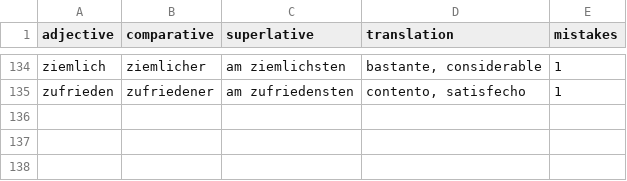
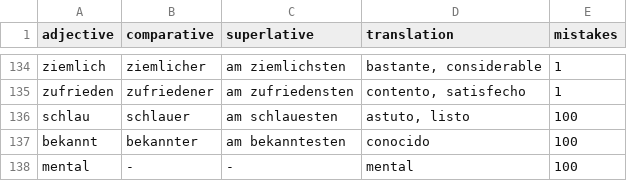
Before and after one commit to kaluzap/word-genders, a CSV file: data/data_adjectives_ge_sp.csv, drawn as a sheet; only a part is shown, gaps mark what is left out.

```diff
--- a/data/data_adjectives_ge_sp.csv
+++ b/data/data_adjectives_ge_sp.csv
@@ -135 +135,4 @@
 "zufrieden","zufriedener","am zufriedensten","contento, satisfecho",1
+"schlau","schlauer","am schlauesten","astuto, listo",100
+"bekannt","bekannter","am bekanntesten","conocido",100
+"mental","-","-","mental",100
```
Also changed, not shown: data/data_nouns_ge_sp.csv, data/data_verbs_ge_sp.csv.
